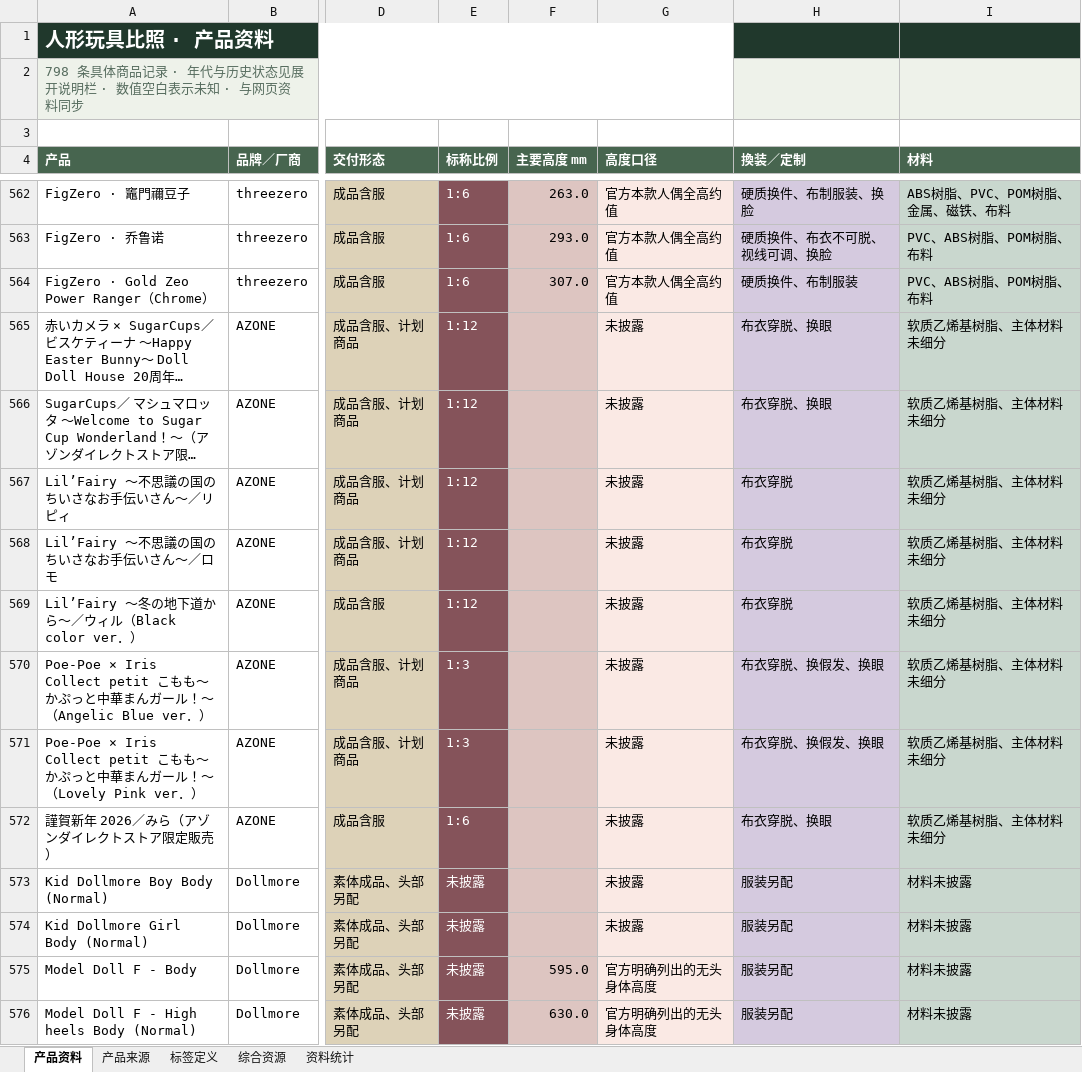
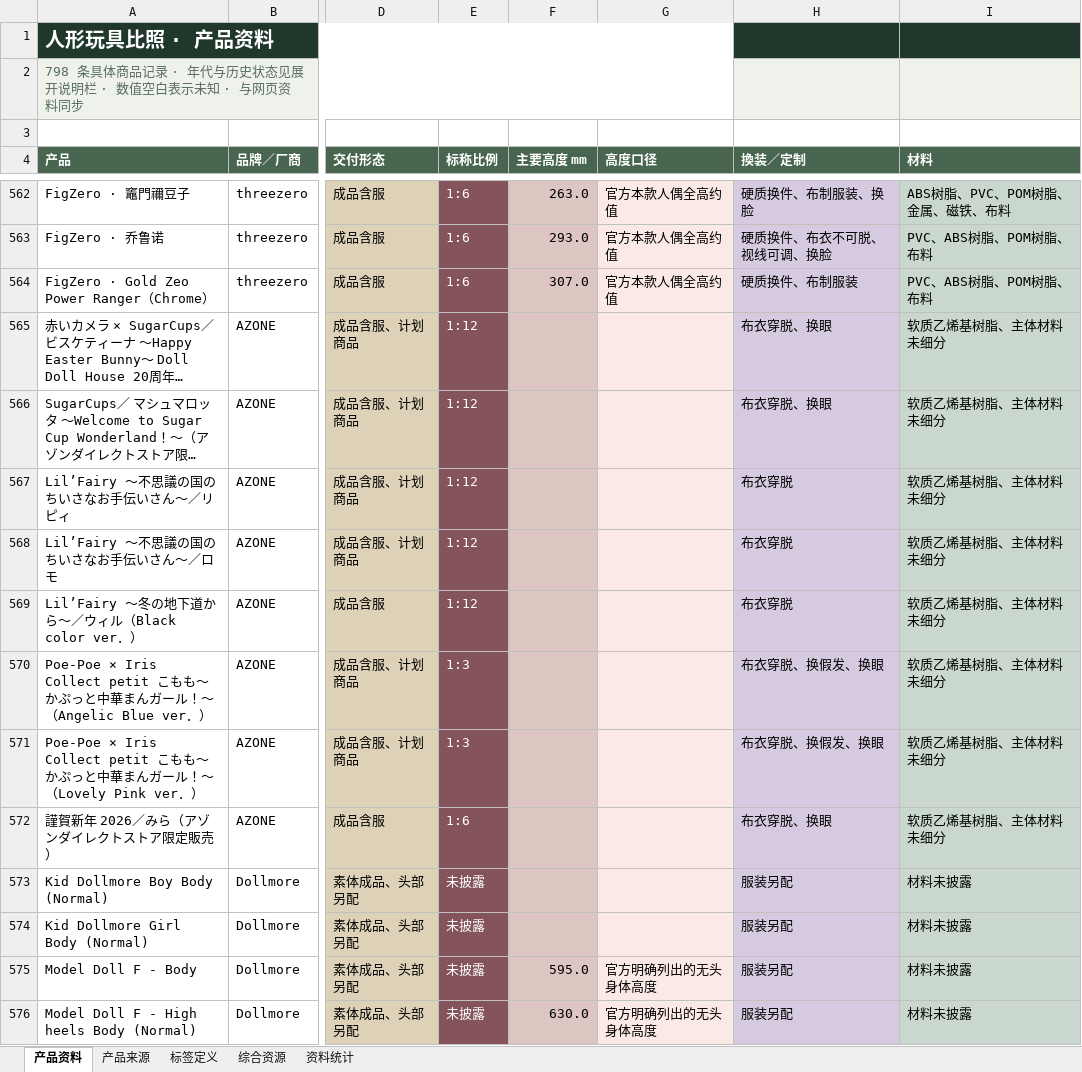
Before and after one commit to fivsevn-agy/fivsevn-devlog, an Excel workbook: posts/2026/assets/toy-compare/toy-data.xlsx, sheet 产品资料, drawn as a sheet; only a part is shown, gaps mark what is left out; long unchanged cells end in …; values as stored, in another font and other column widths than the file's, no borders; table styles not drawn; the diff covers the shown part only; the diff names each change by its address in the sheet, - before the commit and + after, or states it on an @@ line.

```diff
--- a/posts/2026/assets/toy-compare/toy-data.xlsx (sheet 产品资料)
+++ b/posts/2026/assets/toy-compare/toy-data.xlsx (sheet 产品资料)
-G565:G574 (高度口径): 未披露
+G565:G574 (高度口径): (empty)
```
Also changed, not shown: 537 edited cells elsewhere in this sheet, sheet 产品来源, sheet 资料统计, sheet 标签定义, 3 other files.
